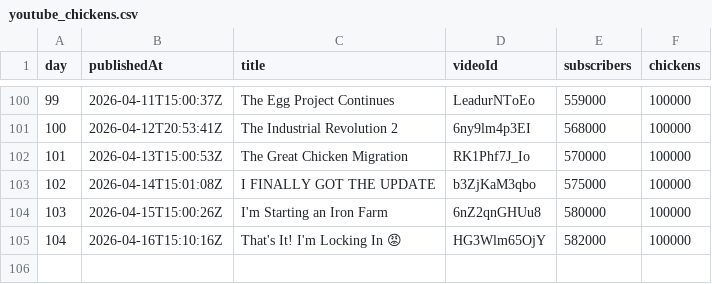
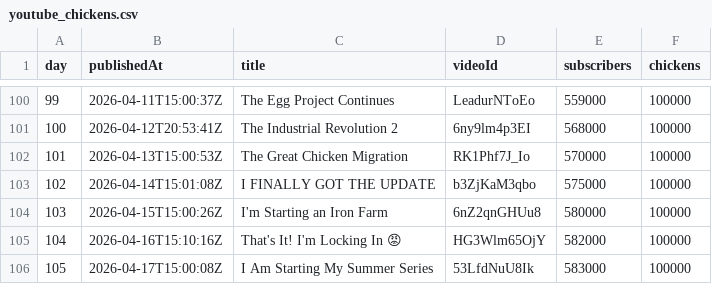
Before and after one commit to AdrianGev/ryan3000-statistics, a CSV file: youtube_chickens.csv, drawn as a sheet; only a part is shown, gaps mark what is left out.

```diff
--- a/youtube_chickens.csv
+++ b/youtube_chickens.csv
@@ -105 +105,2 @@ day,publishedAt,title,videoId,subscribers,chickens
 104,2026-04-16T15:10:16Z,That's It! I'm Locking In 😡,HG3Wlm65OjY,582000,100000
+105,2026-04-17T15:00:08Z,I Am Starting My Summer Series,53LfdNuU8Ik,583000,100000
```
Also changed, not shown: 1 other file.
